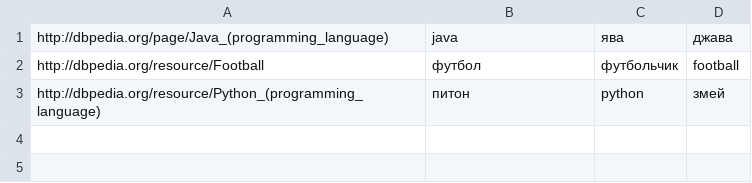
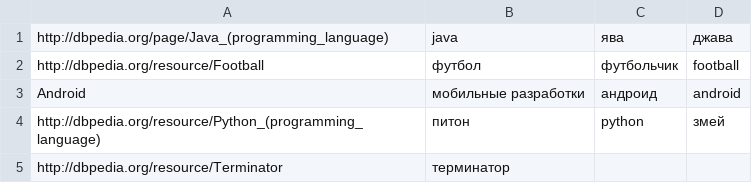
Before and after one commit to lapusiki/sparql-query-generation, a CSV file: src/main/resources/entity_url_label.csv, drawn as a sheet; the diff names each change by its address in the sheet, - before the commit and + after, or states it on an @@ line.

```diff
--- a/src/main/resources/entity_url_label.csv
+++ b/src/main/resources/entity_url_label.csv
+row 3: Android | мобильные разработки | андроид | android
+row 5: http://dbpedia.org/resource/Terminator | терминатор
```
Also changed, not shown: 3 other files.
